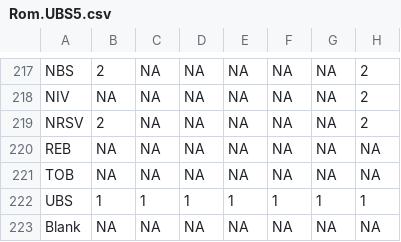
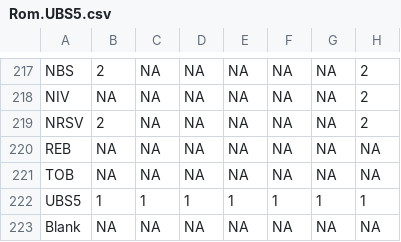
Before and after one commit to tjfinney/ANTTV-data, a CSV file: data/Rom.UBS5.csv, drawn as a sheet; only a part is shown, gaps mark what is left out; the diff names each change by its address in the sheet, - before the commit and + after, or states it on an @@ line.

Commit message:
Add UBS ed no

```diff
--- a/data/Rom.UBS5.csv
+++ b/data/Rom.UBS5.csv
-A222: UBS
+A222: UBS5
```
